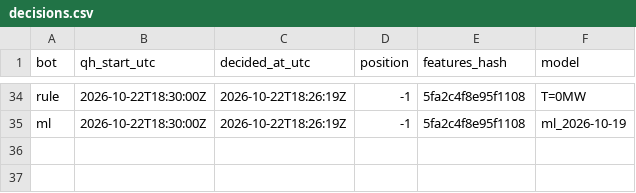
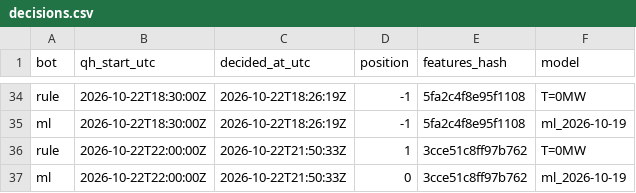
Before and after one commit to ThomasPiton/Intraday-Power, a CSV file: data/journal/decisions.csv, drawn as a sheet; only a part is shown, gaps mark what is left out.

```diff
--- a/data/journal/decisions.csv
+++ b/data/journal/decisions.csv
@@ -35 +35,3 @@ rule,2026-10-22T18:30:00Z,2026-10-22T18:26:19Z,-1,5fa2c4f8e95f1108,T=0MW
 ml,2026-10-22T18:30:00Z,2026-10-22T18:26:19Z,-1,5fa2c4f8e95f1108,ml_2026-10-19
+rule,2026-10-22T22:00:00Z,2026-10-22T21:50:33Z,1,3cce51c8ff97b762,T=0MW
+ml,2026-10-22T22:00:00Z,2026-10-22T21:50:33Z,0,3cce51c8ff97b762,ml_2026-10-19
```
Also changed, not shown: data/journal/settlements.csv, 54 other files.
